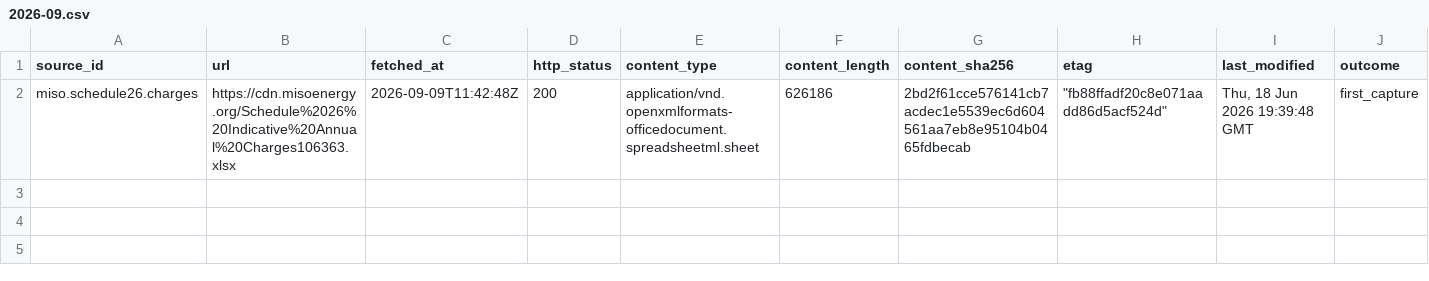
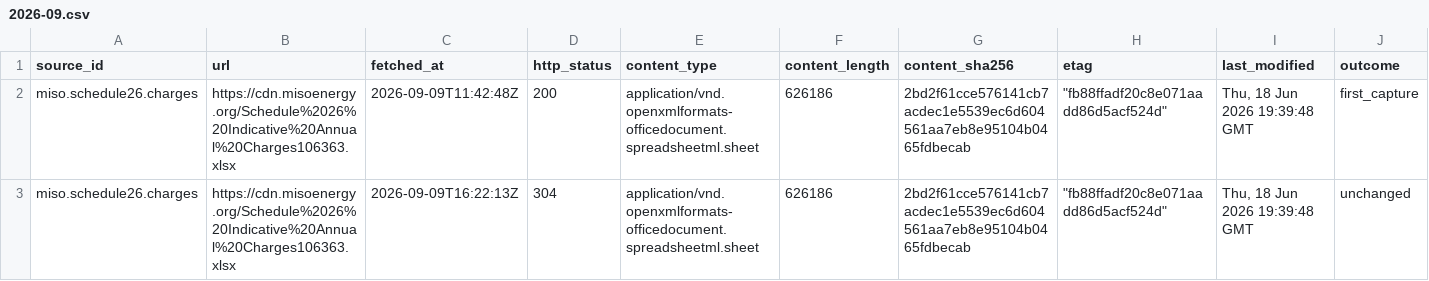
Before and after one commit to q3dresearch/wss-grid-queue, a CSV file: manifest/miso.schedule26.charges/2026-09.csv, drawn as a sheet; only a part is shown; rows hold the shown columns only; the diff names each change by its address in the sheet, - before the commit and + after, or states it on an @@ line.

```diff
--- a/manifest/miso.schedule26.charges/2026-09.csv
+++ b/manifest/miso.schedule26.charges/2026-09.csv
+row 3: miso.schedule26.charges | https://cdn.misoenergy.org/Schedule%2026%20Indicative%20Annual%20Charges106363.xlsx | 2026-09-09T16:22:13Z | 304 | application/vnd.openxmlformats-officedocument.spreadsheetml.sheet | 626186 | 2bd2f61cce576141cb7acdec1e5539ec6d604561aa7eb8e95104b0465fdbecab | "fb88ffadf20c8e071aadd86d5acf524d" | Thu, 18 Jun 2026 19:39:48 GMT | unchanged
```
Also changed, not shown: manifest/miso.mtep.approved/2026-09.csv, manifest/miso.mtep.in-service/2026-09.csv, 12 other files.
